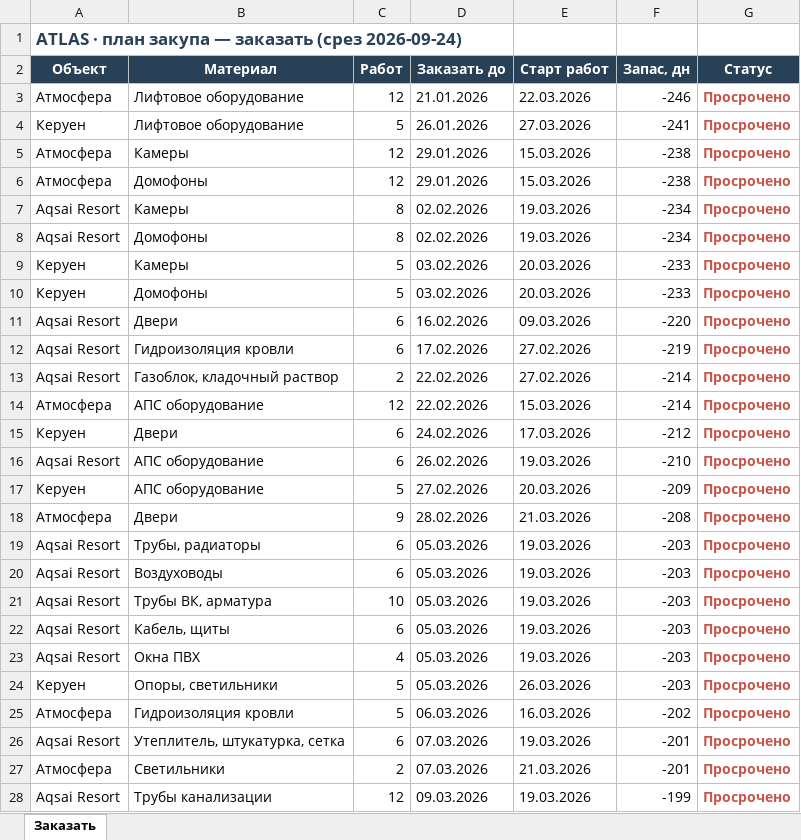
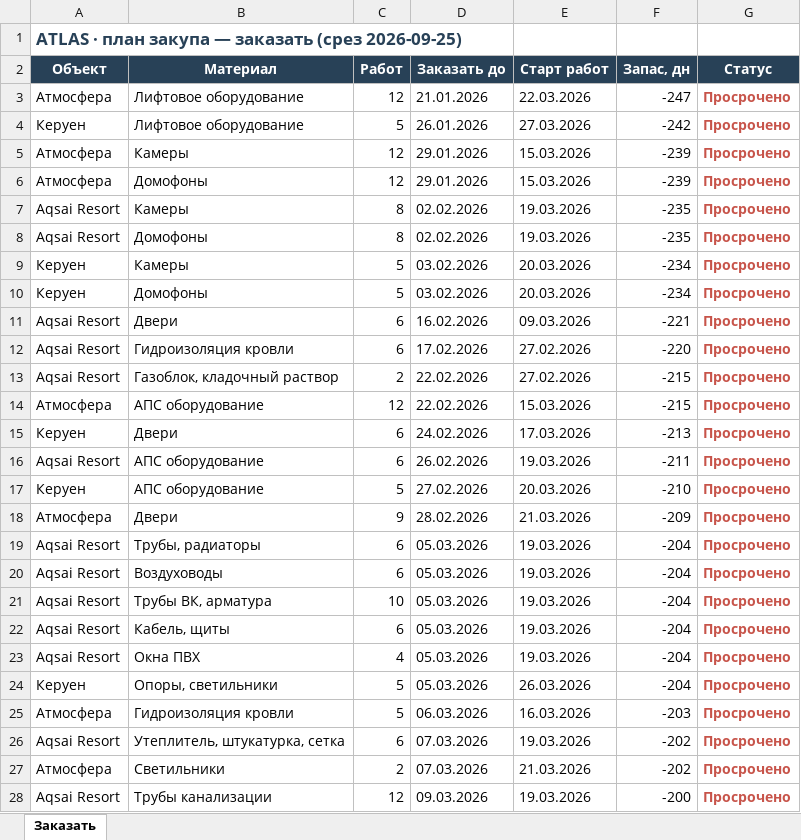
Before and after one commit to dakeshisan/muraplan-mockup, an Excel workbook: supply/data/atlas_zakup.xlsx, sheet Заказать, drawn as a sheet; only a part is shown; values as stored, in another font and other column widths than the file's, no borders; the diff covers the shown part only; the diff names each change by its address in the sheet, - before the commit and + after, or states it on an @@ line.

```diff
--- a/supply/data/atlas_zakup.xlsx (sheet Заказать)
+++ b/supply/data/atlas_zakup.xlsx (sheet Заказать)
-A1 (Объект): …заказать (срез 2026-09-24)
+A1 (Объект): …заказать (срез 2026-09-25)
-F3 (Запас, дн): -246
+F3 (Запас, дн): -247
-F4 (Запас, дн): -241
+F4 (Запас, дн): -242
-F5:F6 (Запас, дн): -238
+F5:F6 (Запас, дн): -239
-F7:F8 (Запас, дн): -234
+F7:F8 (Запас, дн): -235
-F9:F10 (Запас, дн): -233
+F9:F10 (Запас, дн): -234
-F11 (Запас, дн): -220
+F11 (Запас, дн): -221
-F12 (Запас, дн): -219
+F12 (Запас, дн): -220
-F13:F14 (Запас, дн): -214
+F13:F14 (Запас, дн): -215
-F15 (Запас, дн): -212
+F15 (Запас, дн): -213
-F16 (Запас, дн): -210
+F16 (Запас, дн): -211
-F17 (Запас, дн): -209
+F17 (Запас, дн): -210
-F18 (Запас, дн): -208
+F18 (Запас, дн): -209
-F19:F24 (Запас, дн): -203
+F19:F24 (Запас, дн): -204
-F25 (Запас, дн): -202
+F25 (Запас, дн): -203
-F26:F27 (Запас, дн): -201
+F26:F27 (Запас, дн): -202
-F28 (Запас, дн): -199
+F28 (Запас, дн): -200
```
Also changed, not shown: 35 edited cells elsewhere in this sheet, 11 other files.
